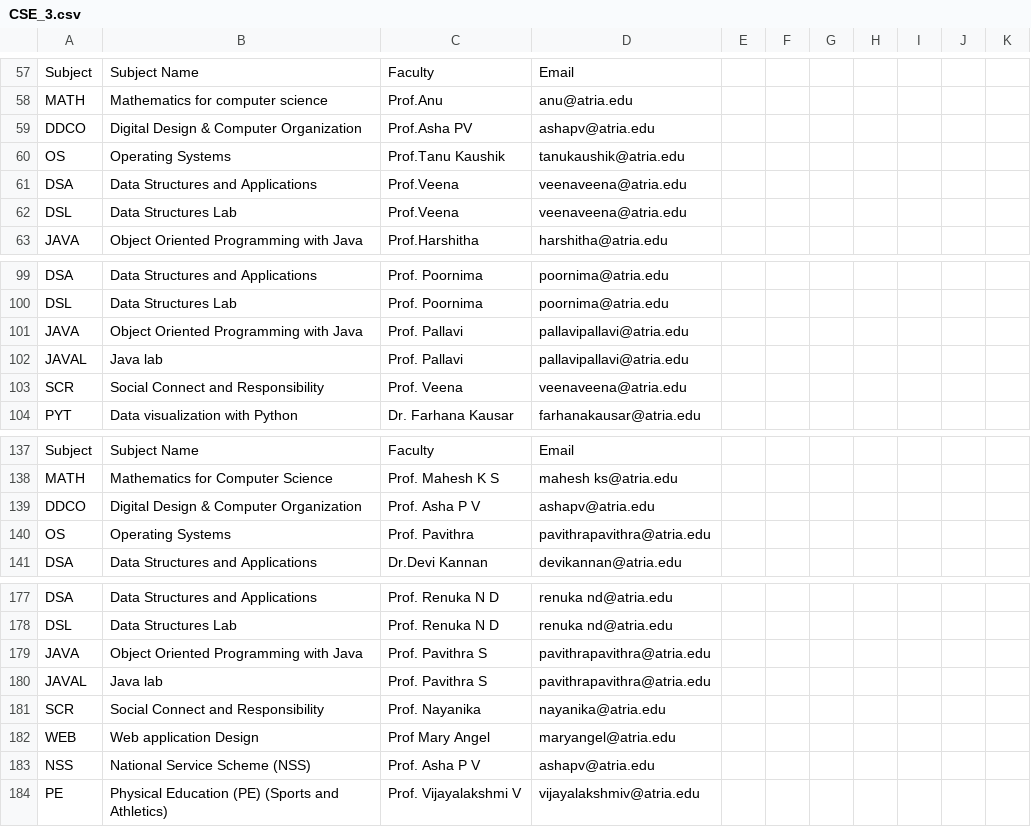
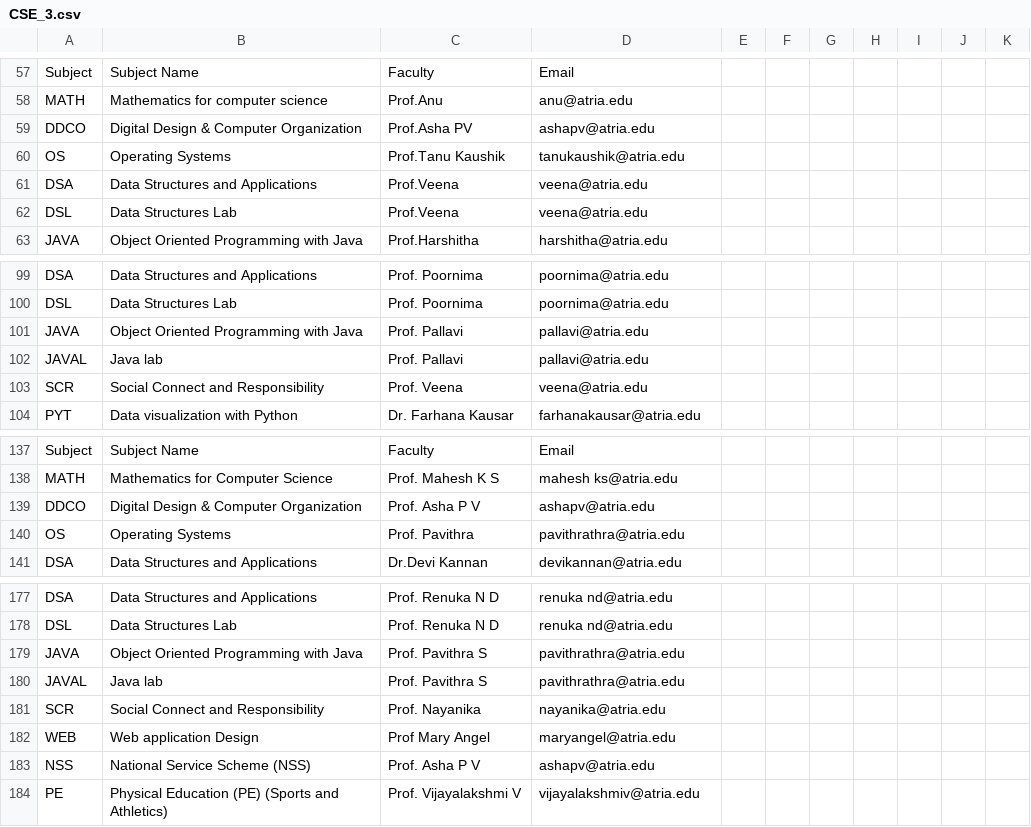
Before and after one commit to adityaharshit/FreeSlot-finder, a CSV file: timetable/CSE_3.csv, drawn as a sheet; only a part is shown, gaps mark what is left out.

```diff
--- a/timetable/CSE_3.csv
+++ b/timetable/CSE_3.csv
@@ -60,4 +60,4 @@ DDCO,Digital Design & Computer Organization,Prof.Asha PV,ashapv@atria.edu,,,,,,,
 OS,Operating Systems,Prof.Tanu Kaushik,tanukaushik@atria.edu,,,,,,,
-DSA,Data Structures and Applications,Prof.Veena,veenaveena@atria.edu,,,,,,,
-DSL,Data Structures Lab,Prof.Veena,veenaveena@atria.edu,,,,,,,
+DSA,Data Structures and Applications,Prof.Veena,veena@atria.edu,,,,,,,
+DSL,Data Structures Lab,Prof.Veena,veena@atria.edu,,,,,,,
 JAVA,Object Oriented Programming with Java,Prof.Harshitha,harshitha@atria.edu,,,,,,,
@@ -100,5 +100,5 @@ DSA,Data Structures and Applications,Prof.  Poornima,poornima@atria.edu,,,,,,,
 DSL,Data Structures Lab,Prof.  Poornima,poornima@atria.edu,,,,,,,
-JAVA,Object Oriented Programming with Java,Prof. Pallavi,pallavipallavi@atria.edu,,,,,,,
-JAVAL,Java lab,Prof. Pallavi,pallavipallavi@atria.edu,,,,,,,
-SCR,Social Connect and Responsibility,Prof. Veena,veenaveena@atria.edu,,,,,,,
+JAVA,Object Oriented Programming with Java,Prof. Pallavi,pallavi@atria.edu,,,,,,,
+JAVAL,Java lab,Prof. Pallavi,pallavi@atria.edu,,,,,,,
+SCR,Social Connect and Responsibility,Prof. Veena,veena@atria.edu,,,,,,,
 PYT,Data visualization with Python,Dr. Farhana Kausar,farhanakausar@atria.edu,,,,,,,
@@ -139,3 +139,3 @@ MATH,Mathematics for Computer Science,Prof. Mahesh K S,mahesh ks@atria.edu,,,,,,
 DDCO,Digital Design & Computer Organization,Prof. Asha P V,ashapv@atria.edu,,,,,,,
-OS,Operating Systems,Prof. Pavithra,pavithrapavithra@atria.edu,,,,,,,
+OS,Operating Systems,Prof. Pavithra,pavithrathra@atria.edu,,,,,,,
 DSA,Data Structures and Applications,Dr.Devi Kannan,devikannan@atria.edu,,,,,,,
@@ -178,4 +178,4 @@ DSA,Data Structures and Applications,Prof. Renuka N D,renuka nd@atria.edu,,,,,,,
 DSL,Data Structures Lab,Prof. Renuka N D,renuka nd@atria.edu,,,,,,,
-JAVA,Object Oriented Programming with Java,Prof. Pavithra S,pavithrapavithra@atria.edu,,,,,,,
-JAVAL,Java lab,Prof. Pavithra S,pavithrapavithra@atria.edu,,,,,,,
+JAVA,Object Oriented Programming with Java,Prof. Pavithra S,pavithrathra@atria.edu,,,,,,,
+JAVAL,Java lab,Prof. Pavithra S,pavithrathra@atria.edu,,,,,,,
 SCR,Social Connect and Responsibility,Prof. Nayanika,nayanika@atria.edu,,,,,,,
```
Also changed, not shown: 25 other files.
